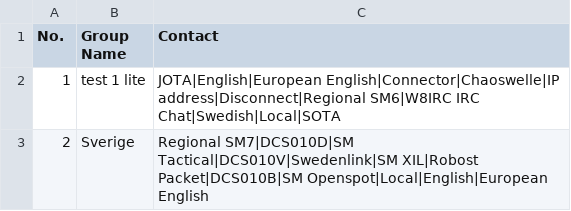
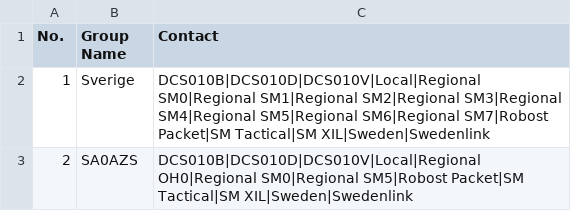
Before and after one commit to sa0azs/d878uv, a CSV file: ReceiveGroupCallList.CSV, drawn as a sheet.

```diff
--- a/ReceiveGroupCallList.CSV
+++ b/ReceiveGroupCallList.CSV
@@ -1,3 +1,3 @@
 "No.","Group Name","Contact"
-"1","test 1 lite","JOTA|English|European English|Connector|Chaoswelle|IP address|Disconnect|Regional SM6|W8IRC IRC Chat|Swedish|Local|SOTA"
-"2","Sverige","Regional SM7|DCS010D|SM Tactical|DCS010V|Swedenlink|SM XIL|Robost Packet|DCS010B|SM Openspot|Local|English|European English"
+"1","Sverige","DCS010B|DCS010D|DCS010V|Local|Regional SM0|Regional SM1|Regional SM2|Regional SM3|Regional SM4|Regional SM5|Regional SM6|Regional SM7|Robost Packet|SM Tactical|SM XIL|Sweden|Swedenlink"
+"2","SA0AZS","DCS010B|DCS010D|DCS010V|Local|Regional OH0|Regional SM0|Regional SM5|Robost Packet|SM Tactical|SM XIL|Sweden|Swedenlink"
```
Also changed, not shown: Channel.CSV, ScanList.CSV, 4 other files.
